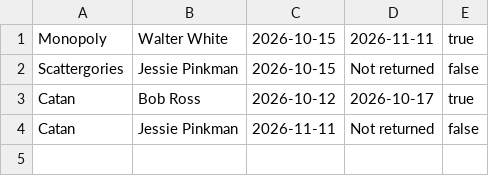
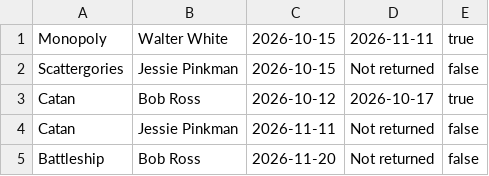
Before and after one commit to UTSA-CS-3443/TableTopVault, a CSV file: data/rentals.csv, drawn as a sheet; the diff names each change by its address in the sheet, - before the commit and + after, or states it on an @@ line.

```diff
--- a/data/rentals.csv
+++ b/data/rentals.csv
+row 5: Battleship | Bob Ross | 2026-11-20 | Not returned | false
```
Also changed, not shown: data/customers.csv, data/games.csv, 19 other files.
